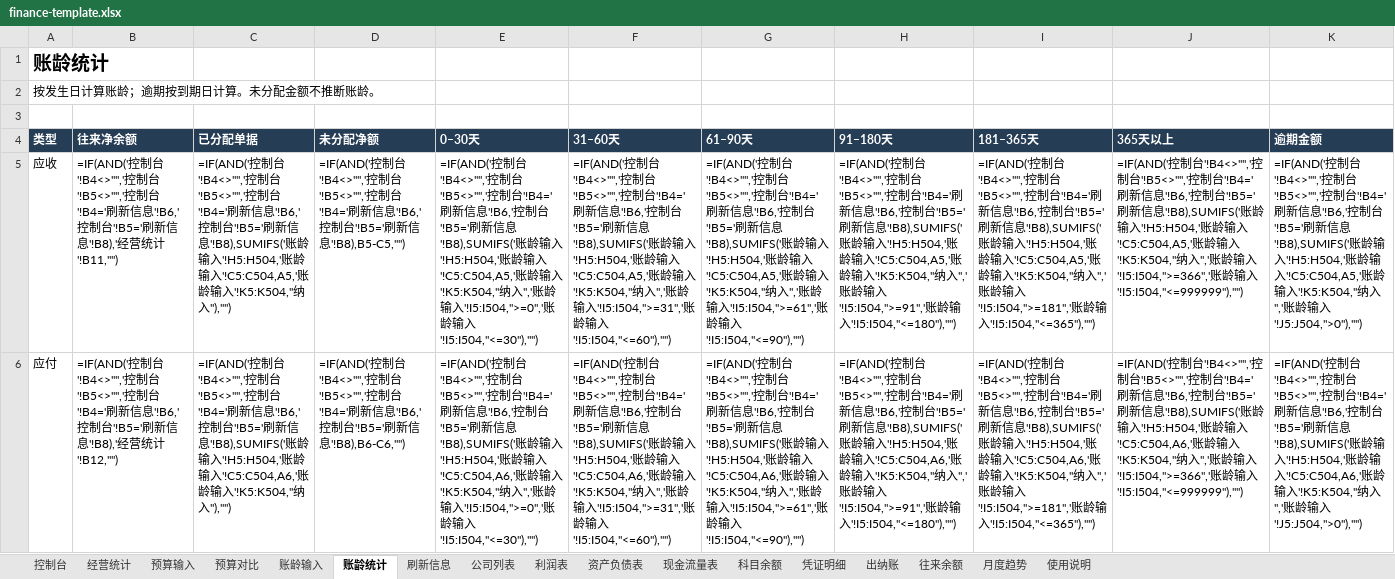
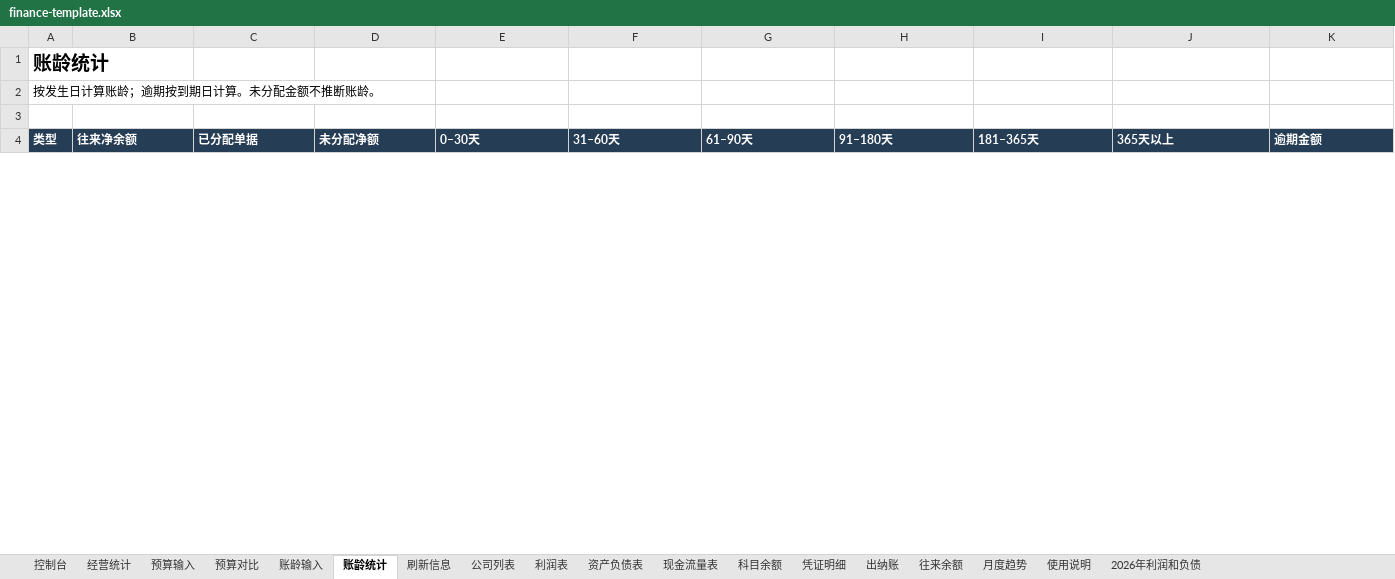
Before and after one commit to Arcraftman/ReceiptUploader, an Excel workbook: excel/finance-template.xlsx, sheet 账龄统计, drawn as a sheet; only a part is shown; values as stored, in another font and other column widths than the file's, no borders; formulas without a stored value are shown as written; removed rows and columns are numbered as before the commit, all else as after; the diff covers the shown part only; the diff names each change by its address in the sheet, - before the commit and + after, or states it on an @@ line.

```diff
--- a/excel/finance-template.xlsx (sheet 账龄统计)
+++ b/excel/finance-template.xlsx (sheet 账龄统计)
+sheet tab: 2026年利润和负债
-row 5: 应收 | =IF(AND('控制台'!B4<>"",'控制台'!B5<>"",'控制台'!B4='刷新信息'!B6,'控制台'!B5='刷新信息'!B8),'经营统计'!B11,"") | =IF(AND('控制台'!B4<>"",'控制台'!B5<>"",'控制台'!B4='刷新信息'!B6,'控制台'!B5='刷新信息'!B8),SUMIFS('账龄输入'!H5:H504,'账龄输入'!C5:C504,A5,'账龄输入'!K5:K504,"纳入"),"") | =IF(AND('控制台'!B4<>"",'控制台'!B5<>"",'控制台'!B4='刷新信息'!B6,'控制台'!B5='刷新信息'!B8),B5-C5,"") | =IF(AND('控制台'!B4<>"",'控制台'!B5<>"",'控制台'!B4='刷新信息'!B6,'控制台'!B5='刷新信息'!B8),SUMIFS('账龄输入'!H5:H504,'账龄输入'!C5:C504,A5,'账龄输入'!K5:K504,"纳入",'账龄输入'!I5:I504,">=0",'账龄输入'!I5:I504,"<=30"),"") | =IF(AND('控制台'!B4<>"",'控制台'!B5<>"",'控制台'!B4='刷新信息'!B6,'控制台'!B5='刷新信息'!B8),SUMIFS('账龄输入'!H5:H504,'账龄输入'!C5:C504,A5,'账龄输入'!K5:K504,"纳入",'账龄输入'!I5:I504,">=31",'账龄输入'!I5:I504,"<=60"),"") | =IF(AND('控制台'!B4<>"",'控制台'!B5<>"",'控制台'!B4='刷新信息'!B6,'控制台'!B5='刷新信息'!B8),SUMIFS('账龄输入'!H5:H504,'账龄输入'!C5:C504,A5,'账龄输入'!K5:K504,"纳入",'账龄输入'!I5:I504,">=61",'账龄输入'!I5:I504,"<=90"),"") | =IF(AND('控制台'!B4<>"",'控制台'!B5<>"",'控制台'!B4='刷新信息'!B6,'控制台'!B5='刷新信息'!B8),SUMIFS('账龄输入'!H5:H504,'账龄输入'!C5:C504,A5,'账龄输入'!K5:K504,"纳入",'账龄输入'!I5:I504,">=91",'账龄输入'!I5:I504,"<=180"),"") | =IF(AND('控制台'!B4<>"",'控制台'!B5<>"",'控制台'!B4='刷新信息'!B6,'控制台'!B5='刷新信息'!B8),SUMIFS('账龄输入'!H5:H504,'账龄输入'!C5:C504,A5,'账龄输入'!K5:K504,"纳入",'账龄输入'!I5:I504,">=181",'账龄输入'!I5:I504,"<=365"),"") | =IF(AND('控制台'!B4<>"",'控制台'!B5<>"",'控制台'!B4='刷新信息'!B6,'控制台'!B5='刷新信息'!B8),SUMIFS('账龄输入'!H5:H504,'账龄输入'!C5:C504,A5,'账龄输入'!K5:K504,"纳入",'账龄输入'!I5:I504,">=366",'账龄输入'!I5:I504,"<=999999"),"") | =IF(AND('控制台'!B4<>"",'控制台'!B5<>"",'控制台'!B4='刷新信息'!B6,'控制台'!B5='刷新信息'!B8),SUMIFS('账龄输入'!H5:H504,'账龄输入'!C5:C504,A5,'账龄输入'!K5:K504,"纳入",'账龄输入'!J5:J504,">0"),"")
-row 6: 应付 | =IF(AND('控制台'!B4<>"",'控制台'!B5<>"",'控制台'!B4='刷新信息'!B6,'控制台'!B5='刷新信息'!B8),'经营统计'!B12,"") | =IF(AND('控制台'!B4<>"",'控制台'!B5<>"",'控制台'!B4='刷新信息'!B6,'控制台'!B5='刷新信息'!B8),SUMIFS('账龄输入'!H5:H504,'账龄输入'!C5:C504,A6,'账龄输入'!K5:K504,"纳入"),"") | =IF(AND('控制台'!B4<>"",'控制台'!B5<>"",'控制台'!B4='刷新信息'!B6,'控制台'!B5='刷新信息'!B8),B6-C6,"") | =IF(AND('控制台'!B4<>"",'控制台'!B5<>"",'控制台'!B4='刷新信息'!B6,'控制台'!B5='刷新信息'!B8),SUMIFS('账龄输入'!H5:H504,'账龄输入'!C5:C504,A6,'账龄输入'!K5:K504,"纳入",'账龄输入'!I5:I504,">=0",'账龄输入'!I5:I504,"<=30"),"") | =IF(AND('控制台'!B4<>"",'控制台'!B5<>"",'控制台'!B4='刷新信息'!B6,'控制台'!B5='刷新信息'!B8),SUMIFS('账龄输入'!H5:H504,'账龄输入'!C5:C504,A6,'账龄输入'!K5:K504,"纳入",'账龄输入'!I5:I504,">=31",'账龄输入'!I5:I504,"<=60"),"") | =IF(AND('控制台'!B4<>"",'控制台'!B5<>"",'控制台'!B4='刷新信息'!B6,'控制台'!B5='刷新信息'!B8),SUMIFS('账龄输入'!H5:H504,'账龄输入'!C5:C504,A6,'账龄输入'!K5:K504,"纳入",'账龄输入'!I5:I504,">=61",'账龄输入'!I5:I504,"<=90"),"") | =IF(AND('控制台'!B4<>"",'控制台'!B5<>"",'控制台'!B4='刷新信息'!B6,'控制台'!B5='刷新信息'!B8),SUMIFS('账龄输入'!H5:H504,'账龄输入'!C5:C504,A6,'账龄输入'!K5:K504,"纳入",'账龄输入'!I5:I504,">=91",'账龄输入'!I5:I504,"<=180"),"") | =IF(AND('控制台'!B4<>"",'控制台'!B5<>"",'控制台'!B4='刷新信息'!B6,'控制台'!B5='刷新信息'!B8),SUMIFS('账龄输入'!H5:H504,'账龄输入'!C5:C504,A6,'账龄输入'!K5:K504,"纳入",'账龄输入'!I5:I504,">=181",'账龄输入'!I5:I504,"<=365"),"") | =IF(AND('控制台'!B4<>"",'控制台'!B5<>"",'控制台'!B4='刷新信息'!B6,'控制台'!B5='刷新信息'!B8),SUMIFS('账龄输入'!H5:H504,'账龄输入'!C5:C504,A6,'账龄输入'!K5:K504,"纳入",'账龄输入'!I5:I504,">=366",'账龄输入'!I5:I504,"<=999999"),"") | =IF(AND('控制台'!B4<>"",'控制台'!B5<>"",'控制台'!B4='刷新信息'!B6,'控制台'!B5='刷新信息'!B8),SUMIFS('账龄输入'!H5:H504,'账龄输入'!C5:C504,A6,'账龄输入'!K5:K504,"纳入",'账龄输入'!J5:J504,">0"),"")
```
Also changed, not shown: 2 added rows elsewhere in this sheet, sheet 账龄输入, sheet 预算对比, sheet 经营统计, sheet 控制台, charts or pictures, 3 other files.
